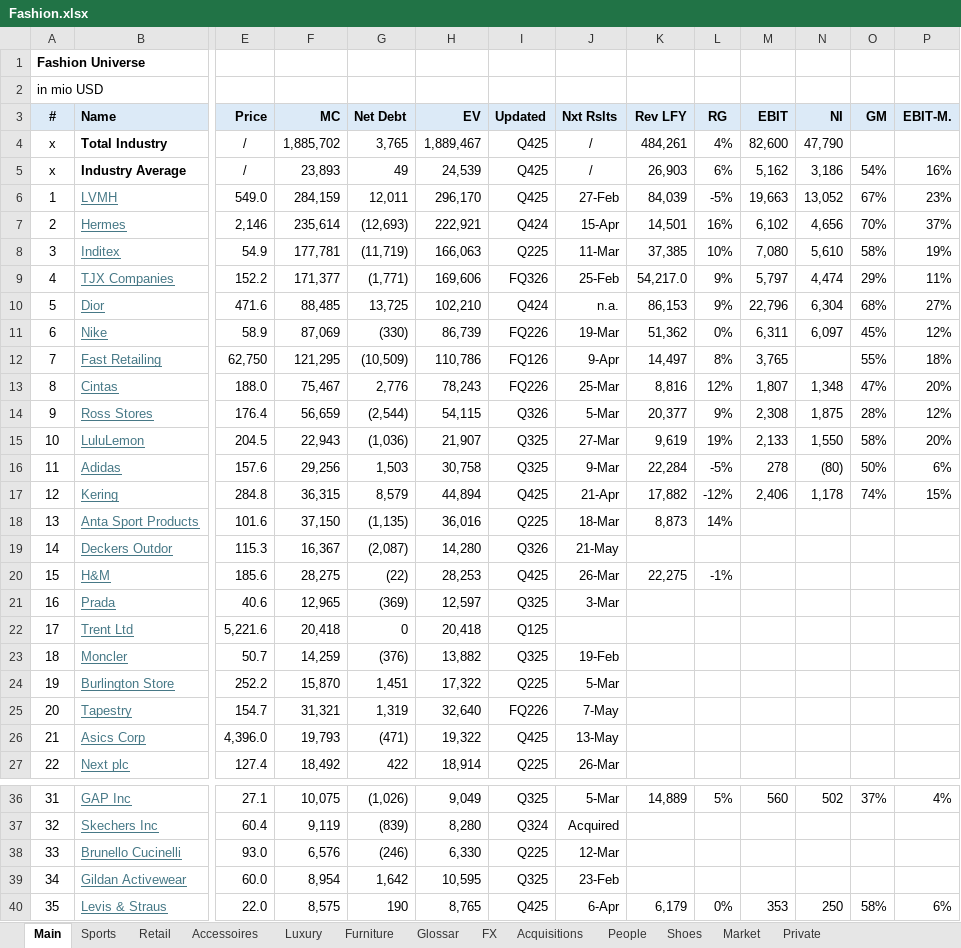
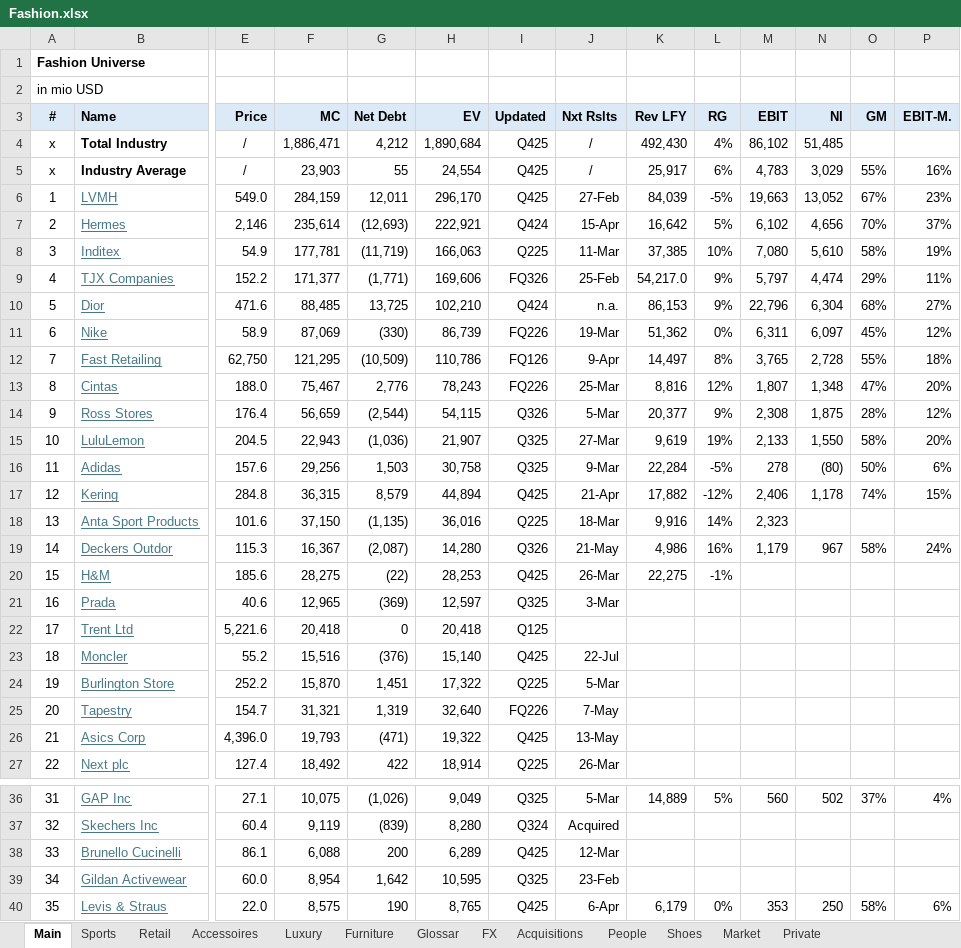
Before and after one commit to oscarsettje/MetaModels, an Excel workbook: Fashion.xlsx, sheet Main, drawn as a sheet; only a part is shown, gaps mark what is left out; values as stored, in another font and other column widths than the file's, no borders; the diff names each change by its address in the sheet, - before the commit and + after, or states it on an @@ line.

```diff
--- a/Fashion.xlsx (sheet Main)
+++ b/Fashion.xlsx (sheet Main)
-F4 (MC): 1,885,702
+F4 (MC): 1,886,471
-G4 (Net Debt): 3,765
+G4 (Net Debt): 4,212
-H4 (EV): 1,889,467
+H4 (EV): 1,890,684
-K4 (Rev LFY): 484,261
+K4 (Rev LFY): 492,430
-M4 (EBIT): 82,600
+M4 (EBIT): 86,102
-N4 (NI): 47,790
+N4 (NI): 51,485
-F5 (MC): 23,893
+F5 (MC): 23,903
-G5 (Net Debt): 49
+G5 (Net Debt): 55
-H5 (EV): 24,539
+H5 (EV): 24,554
-K5 (Rev LFY): 26,903
+K5 (Rev LFY): 25,917
-M5 (EBIT): 5,162
+M5 (EBIT): 4,783
-N5 (NI): 3,186
+N5 (NI): 3,029
-O5 (GM): 54%
+O5 (GM): 55%
-K7 (Rev LFY): 14,501
+K7 (Rev LFY): 16,642
-L7 (RG): 16%
+L7 (RG): 5%
-N12 (NI): (empty)
+N12 (NI): 2,728
-K18 (Rev LFY): 8,873
+K18 (Rev LFY): 9,916
-M18 (EBIT): (empty)
+M18 (EBIT): 2,323
-K19 (Rev LFY): (empty)
+K19 (Rev LFY): 4,986
-L19 (RG): (empty)
+L19 (RG): 16%
-M19 (EBIT): (empty)
+M19 (EBIT): 1,179
-N19 (NI): (empty)
+N19 (NI): 967
-O19 (GM): (empty)
+O19 (GM): 58%
-P19 (EBIT-M.): (empty)
+P19 (EBIT-M.): 24%
-E23 (Price): 50.7
+E23 (Price): 55.2
-F23 (MC): 14,259
+F23 (MC): 15,516
-H23 (EV): 13,882
+H23 (EV): 15,140
-I23 (Updated): Q325
+I23 (Updated): Q425
-J23 (Nxt Rslts): 19-Feb
+J23 (Nxt Rslts): 22-Jul
-E38 (Price): 93.0
+E38 (Price): 86.1
-F38 (MC): 6,576
+F38 (MC): 6,088
-G38 (Net Debt): (246)
+G38 (Net Debt): 200
-H38 (EV): 6,330
+H38 (EV): 6,289
-I38 (Updated): Q225
+I38 (Updated): Q425
```
Also changed, not shown: sheet Accessoires, Hedge Funds (1).xlsx.
